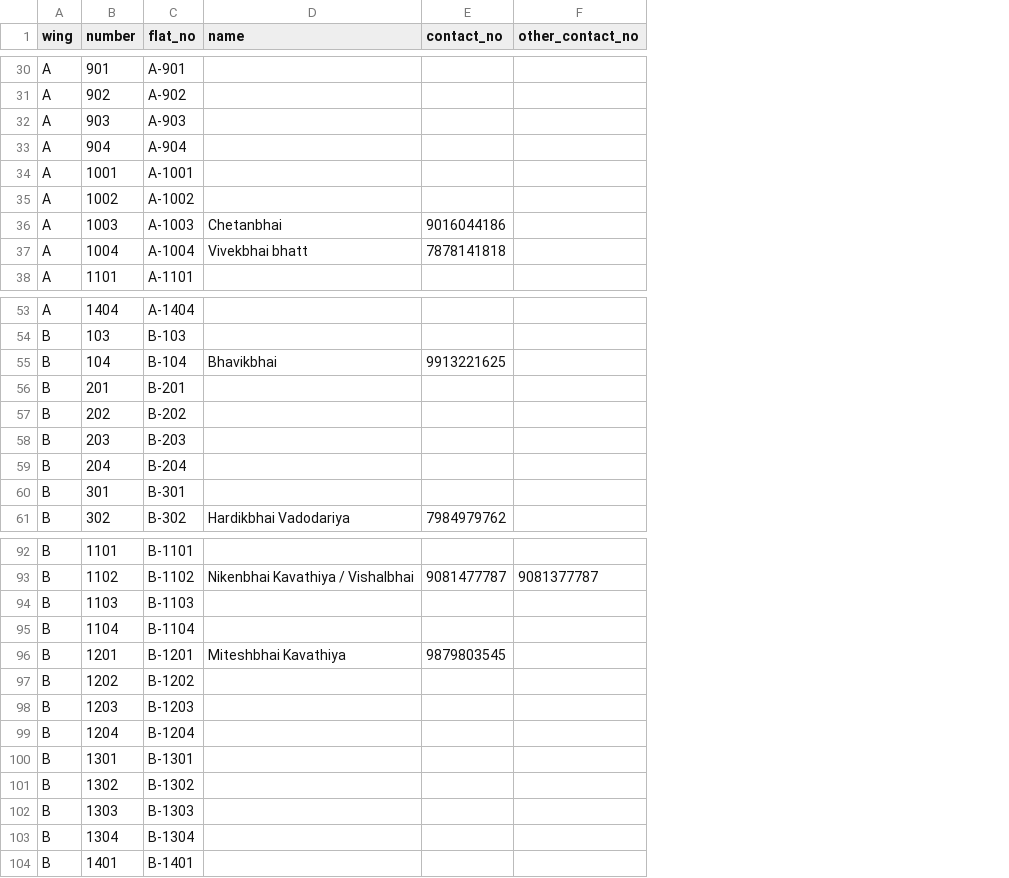
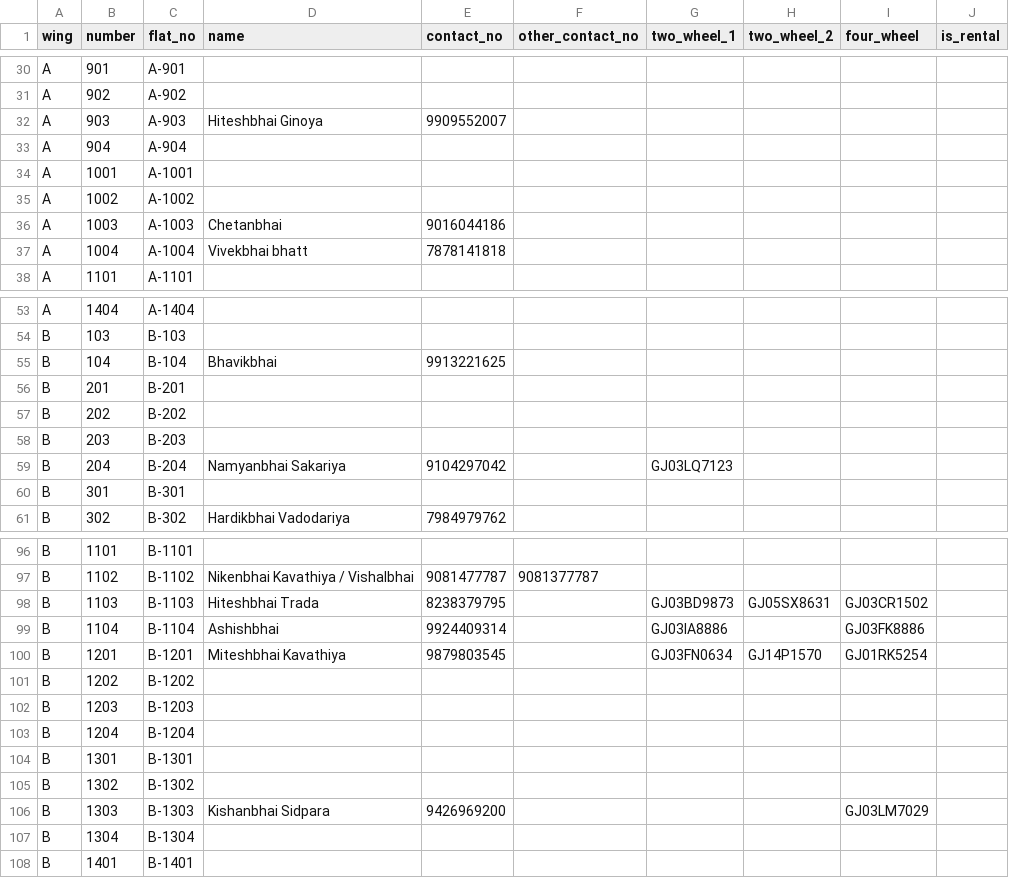
Before and after one commit to urvish2442/marvel-heights, a CSV file: public/assets/csv/MarvelHeights.csv, drawn as a sheet; only a part is shown, gaps mark what is left out; addresses are those after the commit; the diff covers the shown part only; the diff names each change by its address in the sheet, - before the commit and + after, or states it on an @@ line.

Commit message:
Add: Vehicle number Columns

```diff
--- a/public/assets/csv/MarvelHeights.csv
+++ b/public/assets/csv/MarvelHeights.csv
+column G (two_wheel_1), row 59: GJ03LQ7123; rows 98-100: GJ03BD9873 | GJ03IA8886 | GJ03FN0634
+column H (two_wheel_2), rows 98-100: GJ05SX8631 |  | GJ14P1570
+column I (four_wheel), rows 98-106: GJ03CR1502 | GJ03FK8886 | GJ01RK5254 |  |  |  |  |  | GJ03LM7029
+column J (is_rental), empty
-D32 (name): (empty)
+D32 (name): Hiteshbhai Ginoya
-E32 (contact_no): (empty)
+E32 (contact_no): 9909552007
-D59 (name): (empty)
+D59 (name): Namyanbhai Sakariya
-E59 (contact_no): (empty)
+E59 (contact_no): 9104297042
-D98 (name): (empty)
+D98 (name): Hiteshbhai Trada
-E98 (contact_no): (empty)
+E98 (contact_no): 8238379795
-D99 (name): (empty)
+D99 (name): Ashishbhai
-E99 (contact_no): (empty)
+E99 (contact_no): 9924409314
-D106 (name): (empty)
+D106 (name): Kishanbhai Sidpara
-E106 (contact_no): (empty)
+E106 (contact_no): 9426969200
```
Also changed, not shown: 4 added rows and 9 edited cells elsewhere in this file, 3 other files.
